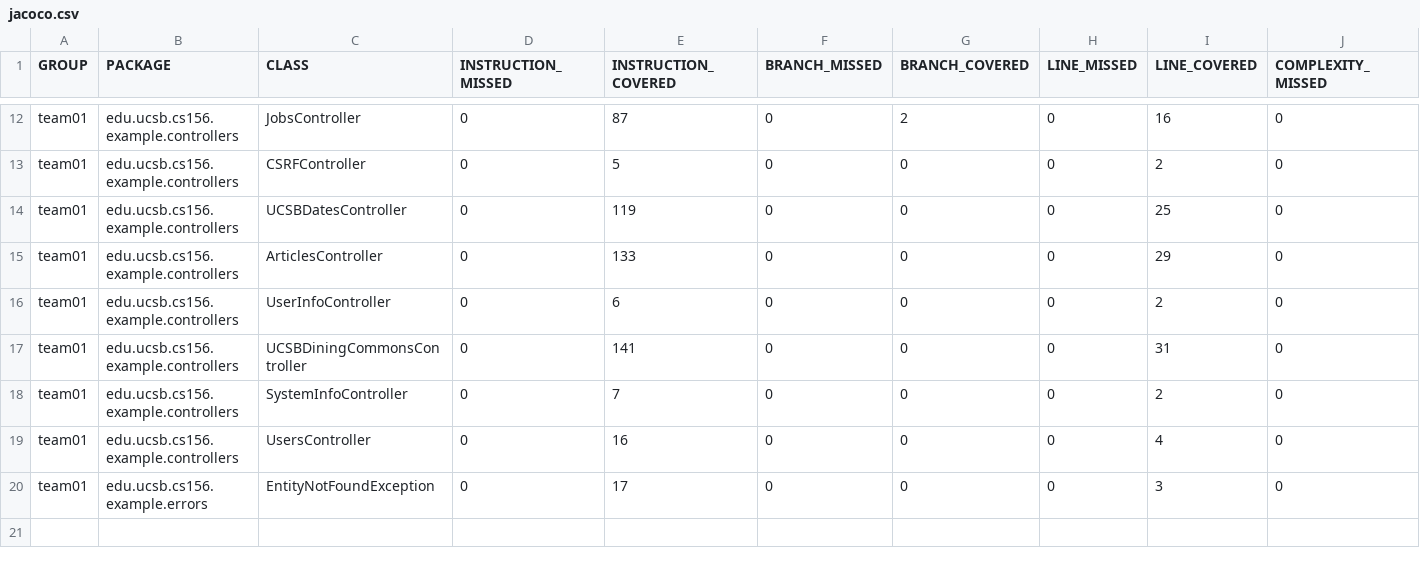
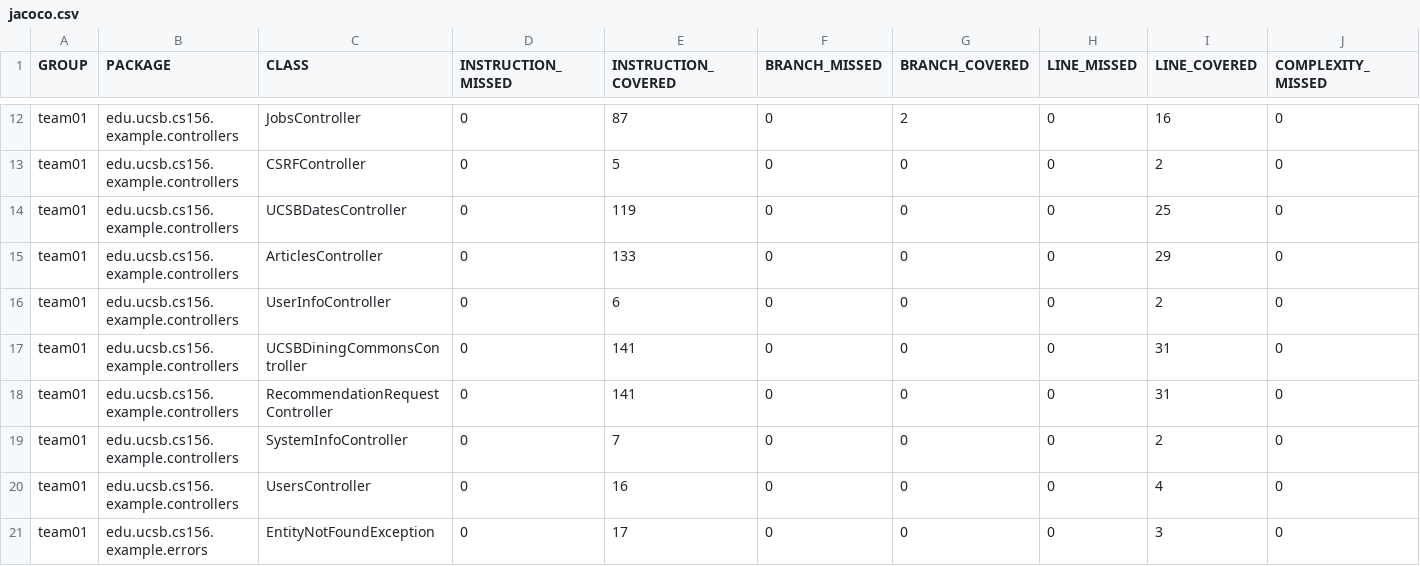
Before and after one commit to ucsb-cs156-s25/team02-s25-03, a CSV file: jacoco/jacoco.csv, drawn as a sheet; only a part is shown, gaps mark what is left out; rows hold the shown columns only; the diff names each change by its address in the sheet, - before the commit and + after, or states it on an @@ line.

Commit message:
Deploying to gh-pages from @ ucsb-cs156-s25/team02-s25-03@528ea5583b5e11482a3360609578c034552c858b 🚀

```diff
--- a/jacoco/jacoco.csv
+++ b/jacoco/jacoco.csv
+row 18: team01 | edu.ucsb.cs156.example.controllers | RecommendationRequestController | 0 | 141 | 0 | 0 | 0 | 31 | 0
```
Also changed, not shown: 7 other files.
